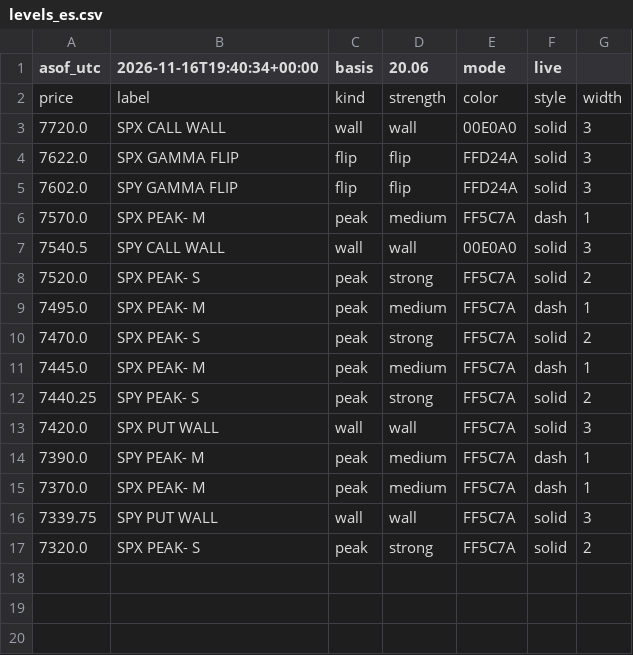
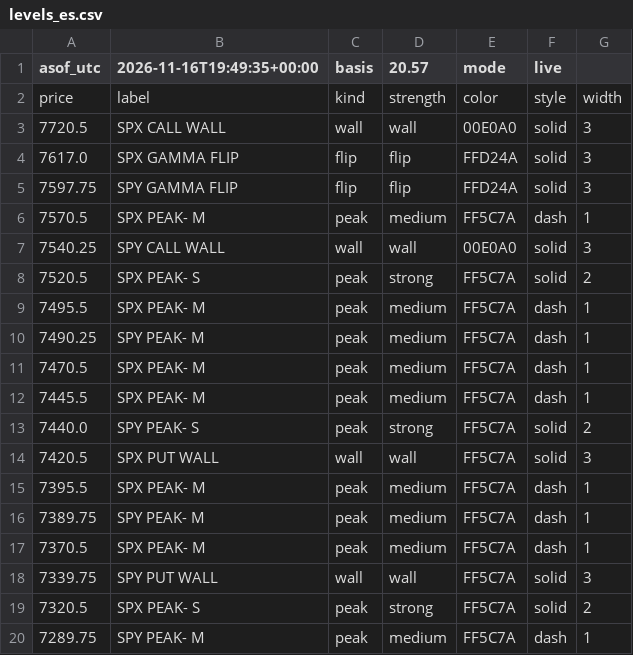
Before and after one commit to mshb4466/mirsad, a CSV file: gamma/levels_es.csv, drawn as a sheet.

```diff
--- a/gamma/levels_es.csv
+++ b/gamma/levels_es.csv
@@ -1,17 +1,20 @@
-asof_utc,2026-11-16T19:40:34+00:00,basis,20.06,mode,live
+asof_utc,2026-11-16T19:49:35+00:00,basis,20.57,mode,live
 price,label,kind,strength,color,style,width
-7720.0,SPX CALL WALL,wall,wall,00E0A0,solid,3
-7622.0,SPX GAMMA FLIP,flip,flip,FFD24A,solid,3
-7602.0,SPY GAMMA FLIP,flip,flip,FFD24A,solid,3
-7570.0,SPX PEAK- M,peak,medium,FF5C7A,dash,1
-7540.5,SPY CALL WALL,wall,wall,00E0A0,solid,3
-7520.0,SPX PEAK- S,peak,strong,FF5C7A,solid,2
-7495.0,SPX PEAK- M,peak,medium,FF5C7A,dash,1
-7470.0,SPX PEAK- S,peak,strong,FF5C7A,solid,2
-7445.0,SPX PEAK- M,peak,medium,FF5C7A,dash,1
-7440.25,SPY PEAK- S,peak,strong,FF5C7A,solid,2
-7420.0,SPX PUT WALL,wall,wall,FF5C7A,solid,3
-7390.0,SPY PEAK- M,peak,medium,FF5C7A,dash,1
-7370.0,SPX PEAK- M,peak,medium,FF5C7A,dash,1
+7720.5,SPX CALL WALL,wall,wall,00E0A0,solid,3
+7617.0,SPX GAMMA FLIP,flip,flip,FFD24A,solid,3
+7597.75,SPY GAMMA FLIP,flip,flip,FFD24A,solid,3
+7570.5,SPX PEAK- M,peak,medium,FF5C7A,dash,1
+7540.25,SPY CALL WALL,wall,wall,00E0A0,solid,3
+7520.5,SPX PEAK- S,peak,strong,FF5C7A,solid,2
+7495.5,SPX PEAK- M,peak,medium,FF5C7A,dash,1
+7490.25,SPY PEAK- M,peak,medium,FF5C7A,dash,1
+7470.5,SPX PEAK- M,peak,medium,FF5C7A,dash,1
+7445.5,SPX PEAK- M,peak,medium,FF5C7A,dash,1
+7440.0,SPY PEAK- S,peak,strong,FF5C7A,solid,2
+7420.5,SPX PUT WALL,wall,wall,FF5C7A,solid,3
+7395.5,SPX PEAK- M,peak,medium,FF5C7A,dash,1
+7389.75,SPY PEAK- M,peak,medium,FF5C7A,dash,1
+7370.5,SPX PEAK- M,peak,medium,FF5C7A,dash,1
 7339.75,SPY PUT WALL,wall,wall,FF5C7A,solid,3
-7320.0,SPX PEAK- S,peak,strong,FF5C7A,solid,2
+7320.5,SPX PEAK- S,peak,strong,FF5C7A,solid,2
+7289.75,SPY PEAK- M,peak,medium,FF5C7A,dash,1
```
Also changed, not shown: 4 other files.
